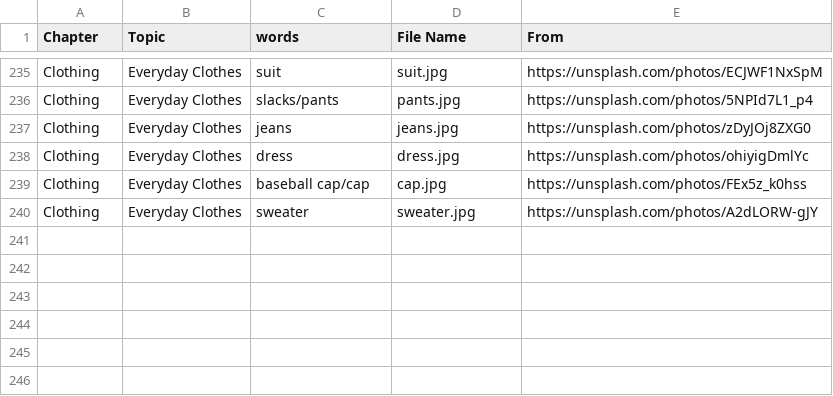
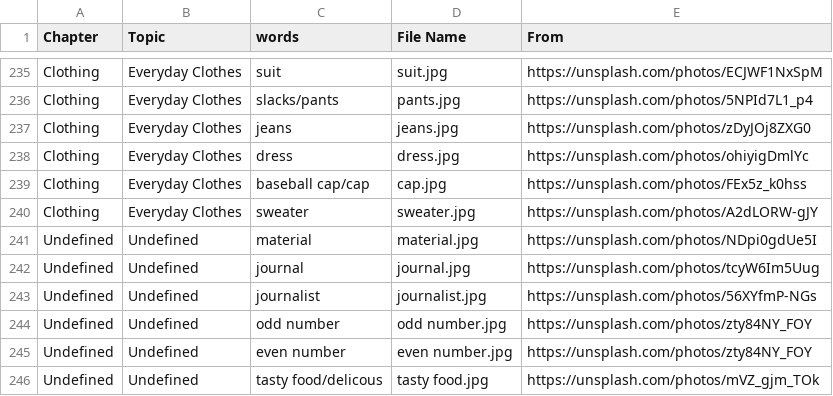
Before and after one commit to HDCodePractice/EnglishHelper, a CSV file: res/picture.csv, drawn as a sheet; only a part is shown, gaps mark what is left out.

```diff
--- a/res/picture.csv
+++ b/res/picture.csv
@@ -240 +240,7 @@ Clothing,Everyday Clothes,baseball cap/cap,cap.jpg,https://unsplash.com/photos/F
 Clothing,Everyday Clothes,sweater,sweater.jpg,https://unsplash.com/photos/A2dLORW-gJY
+Undefined,Undefined,material,material.jpg,https://unsplash.com/photos/NDpi0gdUe5I
+Undefined,Undefined,journal,journal.jpg,https://unsplash.com/photos/tcyW6Im5Uug
+Undefined,Undefined,journalist,journalist.jpg,https://unsplash.com/photos/56XYfmP-NGs
+Undefined,Undefined,odd number,odd number.jpg,https://unsplash.com/photos/zty84NY_FOY
+Undefined,Undefined,even number,even number.jpg,https://unsplash.com/photos/zty84NY_FOY
+Undefined,Undefined,tasty food/delicous,tasty food.jpg,https://unsplash.com/photos/mVZ_gjm_TOk
```
Also changed, not shown: 7 other files.
